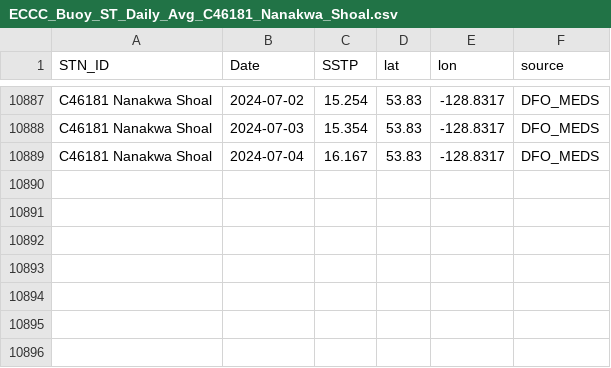
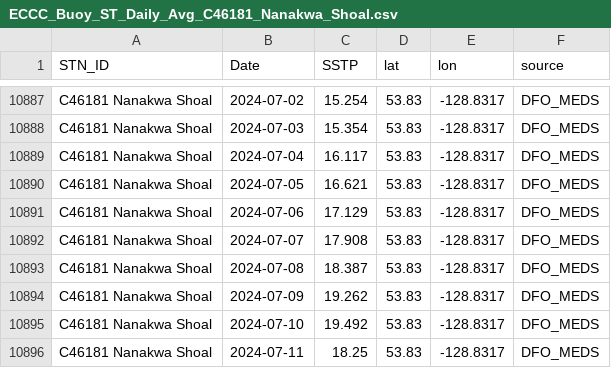
Before and after one commit to IOS-OSD-DPG/Pacific_SST_Monitoring, a CSV file: data/buoy_ST_daily/ECCC_Buoy_ST_Daily_Avg_C46181_Nanakwa_Shoal.csv, drawn as a sheet; only a part is shown, gaps mark what is left out.

```diff
--- a/data/buoy_ST_daily/ECCC_Buoy_ST_Daily_Avg_C46181_Nanakwa_Shoal.csv
+++ b/data/buoy_ST_daily/ECCC_Buoy_ST_Daily_Avg_C46181_Nanakwa_Shoal.csv
@@ -10888,2 +10888,9 @@
 "C46181 Nanakwa Shoal",2024-07-03,15.354,53.83,-128.8317,"DFO_MEDS"
-"C46181 Nanakwa Shoal",2024-07-04,16.167,53.83,-128.8317,"DFO_MEDS"
+"C46181 Nanakwa Shoal",2024-07-04,16.117,53.83,-128.8317,"DFO_MEDS"
+"C46181 Nanakwa Shoal",2024-07-05,16.621,53.83,-128.8317,"DFO_MEDS"
+"C46181 Nanakwa Shoal",2024-07-06,17.129,53.83,-128.8317,"DFO_MEDS"
+"C46181 Nanakwa Shoal",2024-07-07,17.908,53.83,-128.8317,"DFO_MEDS"
+"C46181 Nanakwa Shoal",2024-07-08,18.387,53.83,-128.8317,"DFO_MEDS"
+"C46181 Nanakwa Shoal",2024-07-09,19.262,53.83,-128.8317,"DFO_MEDS"
+"C46181 Nanakwa Shoal",2024-07-10,19.492,53.83,-128.8317,"DFO_MEDS"
+"C46181 Nanakwa Shoal",2024-07-11,18.25,53.83,-128.8317,"DFO_MEDS"
```
Also changed, not shown: data/buoy_ST_daily/ECCC_Buoy_ST_Daily_Avg_C46145_Central_Dixon_Entrance.csv, data/buoy_ST_daily/ECCC_Buoy_ST_Daily_Avg_C46185_S_Hecate_Strait.csv, 23 other files.
